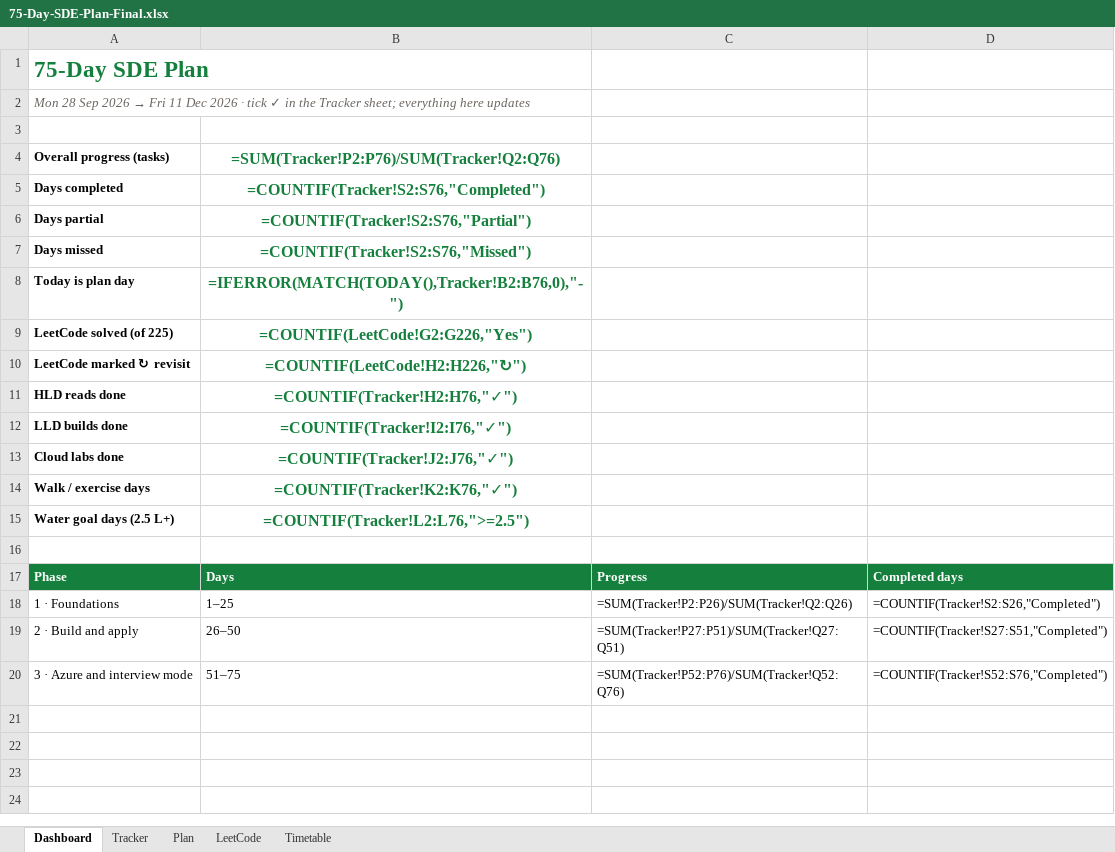
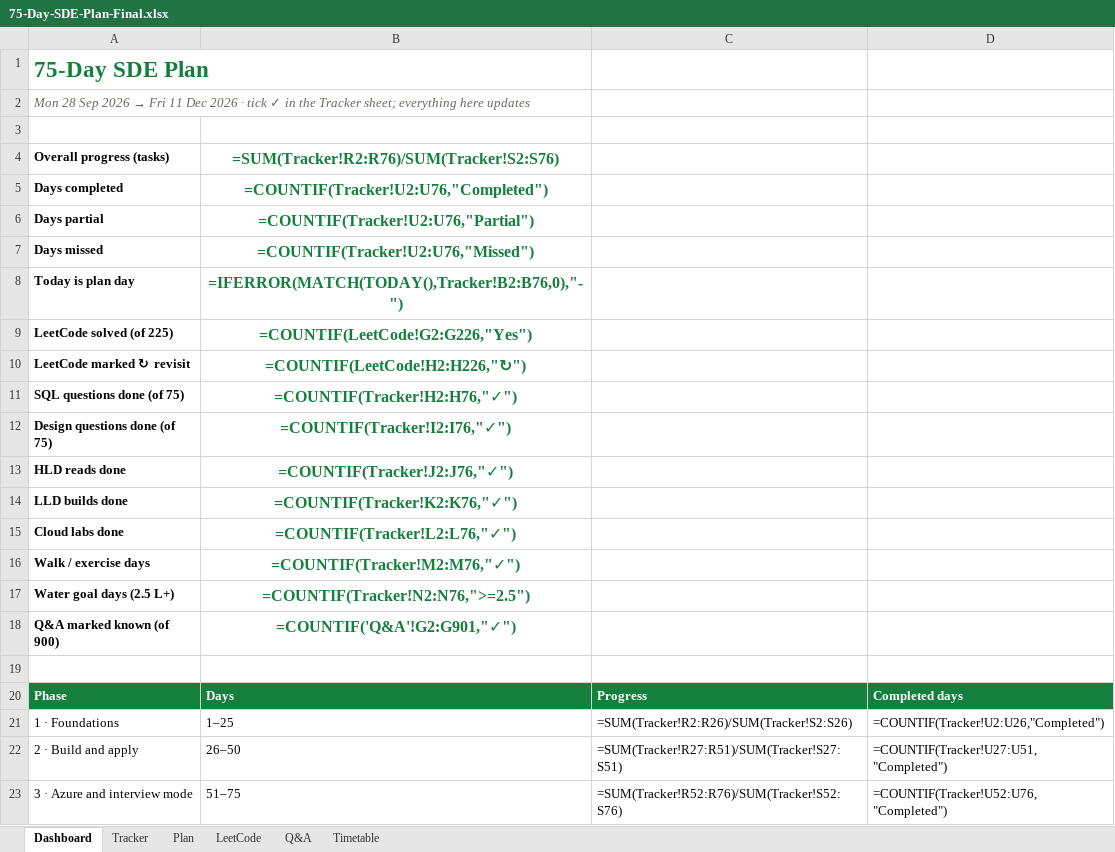
Before and after one commit to Manik400/Claude_P, an Excel workbook: sde-75-day-plan/dist/75-Day-SDE-Plan-Final.xlsx, sheet Dashboard, drawn as a sheet; values as stored, in another font and other column widths than the file's, no borders; formulas without a stored value are shown as written; conditional formats not drawn; addresses are those after the commit; the diff names each change by its address in the sheet, - before the commit and + after, or states it on an @@ line.

Commit message:
qna added for hls lld and leetcode ques improved level , aded system design and sql coding ques. and improve ui close open accordion

```diff
--- a/sde-75-day-plan/dist/75-Day-SDE-Plan-Final.xlsx (sheet Dashboard)
+++ b/sde-75-day-plan/dist/75-Day-SDE-Plan-Final.xlsx (sheet Dashboard)
+sheet tab: Q&A
-B4: =SUM(Tracker!P2:P76)/SUM(Tracker!Q2:Q76)
+B4: =SUM(Tracker!R2:R76)/SUM(Tracker!S2:S76)
-B5: =COUNTIF(Tracker!S2:S76,"Completed")
+B5: =COUNTIF(Tracker!U2:U76,"Completed")
-B6: =COUNTIF(Tracker!S2:S76,"Partial")
+B6: =COUNTIF(Tracker!U2:U76,"Partial")
-B7: =COUNTIF(Tracker!S2:S76,"Missed")
+B7: =COUNTIF(Tracker!U2:U76,"Missed")
+row 11: SQL questions done (of 75) | =COUNTIF(Tracker!H2:H76,"✓")
+row 12: Design questions done (of 75) | =COUNTIF(Tracker!I2:I76,"✓")
-B13: =COUNTIF(Tracker!H2:H76,"✓")
+B13: =COUNTIF(Tracker!J2:J76,"✓")
-B14: =COUNTIF(Tracker!I2:I76,"✓")
+B14: =COUNTIF(Tracker!K2:K76,"✓")
-B15: =COUNTIF(Tracker!J2:J76,"✓")
+B15: =COUNTIF(Tracker!L2:L76,"✓")
-B16: =COUNTIF(Tracker!K2:K76,"✓")
+B16: =COUNTIF(Tracker!M2:M76,"✓")
-B17: =COUNTIF(Tracker!L2:L76,">=2.5")
+B17: =COUNTIF(Tracker!N2:N76,">=2.5")
+row 18: Q&A marked known (of 900) | =COUNTIF('Q&A'!G2:G901,"✓")
-C21: =SUM(Tracker!P2:P26)/SUM(Tracker!Q2:Q26)
+C21: =SUM(Tracker!R2:R26)/SUM(Tracker!S2:S26)
-D21: =COUNTIF(Tracker!S2:S26,"Completed")
+D21: =COUNTIF(Tracker!U2:U26,"Completed")
-C22: =SUM(Tracker!P27:P51)/SUM(Tracker!Q27:Q51)
+C22: =SUM(Tracker!R27:R51)/SUM(Tracker!S27:S51)
-D22: =COUNTIF(Tracker!S27:S51,"Completed")
+D22: =COUNTIF(Tracker!U27:U51,"Completed")
-C23: =SUM(Tracker!P52:P76)/SUM(Tracker!Q52:Q76)
+C23: =SUM(Tracker!R52:R76)/SUM(Tracker!S52:S76)
-D23: =COUNTIF(Tracker!S52:S76,"Completed")
+D23: =COUNTIF(Tracker!U52:U76,"Completed")
```
Also changed, not shown: sheet Plan, sheet Tracker, sheet LeetCode, sheet Timetable, 25 other files.
